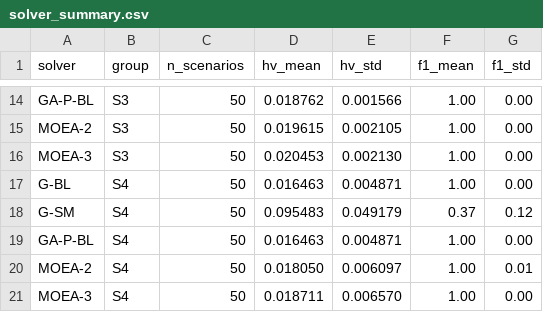
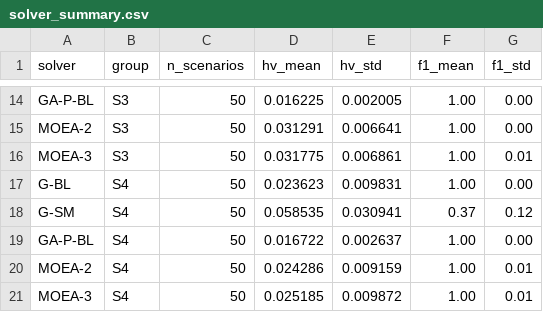
Before and after one commit to liushuhao/sar-quality-aware-scheduling, a CSV file: papers/single-sat-quality/experiments/results/solver_summary.csv, drawn as a sheet; only a part is shown, gaps mark what is left out; the diff covers the shown part only; the diff names each change by its address in the sheet, - before the commit and + after, or states it on an @@ line.

```diff
--- a/papers/single-sat-quality/experiments/results/solver_summary.csv
+++ b/papers/single-sat-quality/experiments/results/solver_summary.csv
-D14 (hv_mean): 0.018762
+D14 (hv_mean): 0.016225
-E14 (hv_std): 0.001566
+E14 (hv_std): 0.002005
-D15 (hv_mean): 0.019615
+D15 (hv_mean): 0.031291
-E15 (hv_std): 0.002105
+E15 (hv_std): 0.006641
-D16 (hv_mean): 0.020453
+D16 (hv_mean): 0.031775
-E16 (hv_std): 0.002130
+E16 (hv_std): 0.006861
-G16 (f1_std): 0.00
+G16 (f1_std): 0.01
-D17 (hv_mean): 0.016463
+D17 (hv_mean): 0.023623
-E17 (hv_std): 0.004871
+E17 (hv_std): 0.009831
-D18 (hv_mean): 0.095483
+D18 (hv_mean): 0.058535
-E18 (hv_std): 0.049179
+E18 (hv_std): 0.030941
-D19 (hv_mean): 0.016463
+D19 (hv_mean): 0.016722
-E19 (hv_std): 0.004871
+E19 (hv_std): 0.002637
-D20 (hv_mean): 0.018050
+D20 (hv_mean): 0.024286
-E20 (hv_std): 0.006097
+E20 (hv_std): 0.009159
-D21 (hv_mean): 0.018711
+D21 (hv_mean): 0.025185
-E21 (hv_std): 0.006570
+E21 (hv_std): 0.009872
-G21 (f1_std): 0.00
+G21 (f1_std): 0.01
```
Also changed, not shown: 32 edited cells elsewhere in this file, 31 other files.
